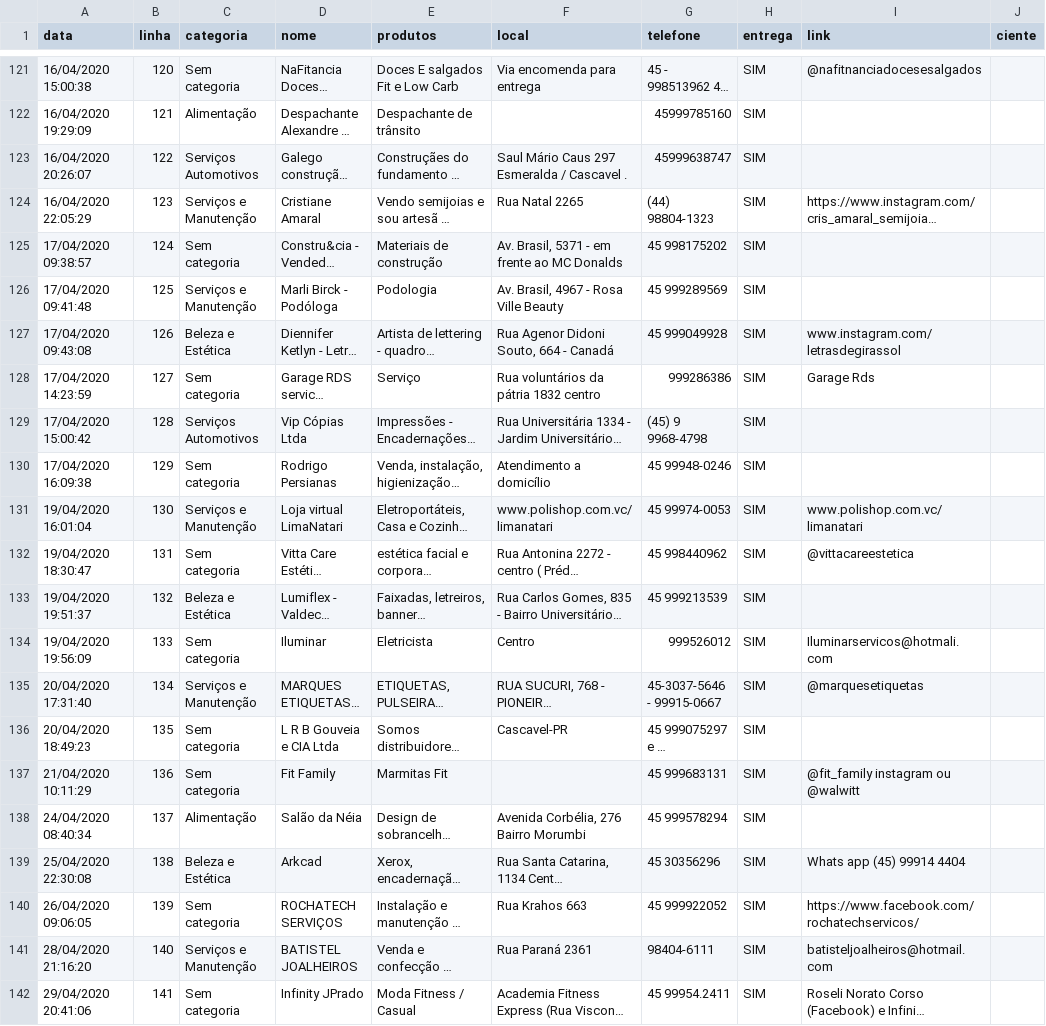
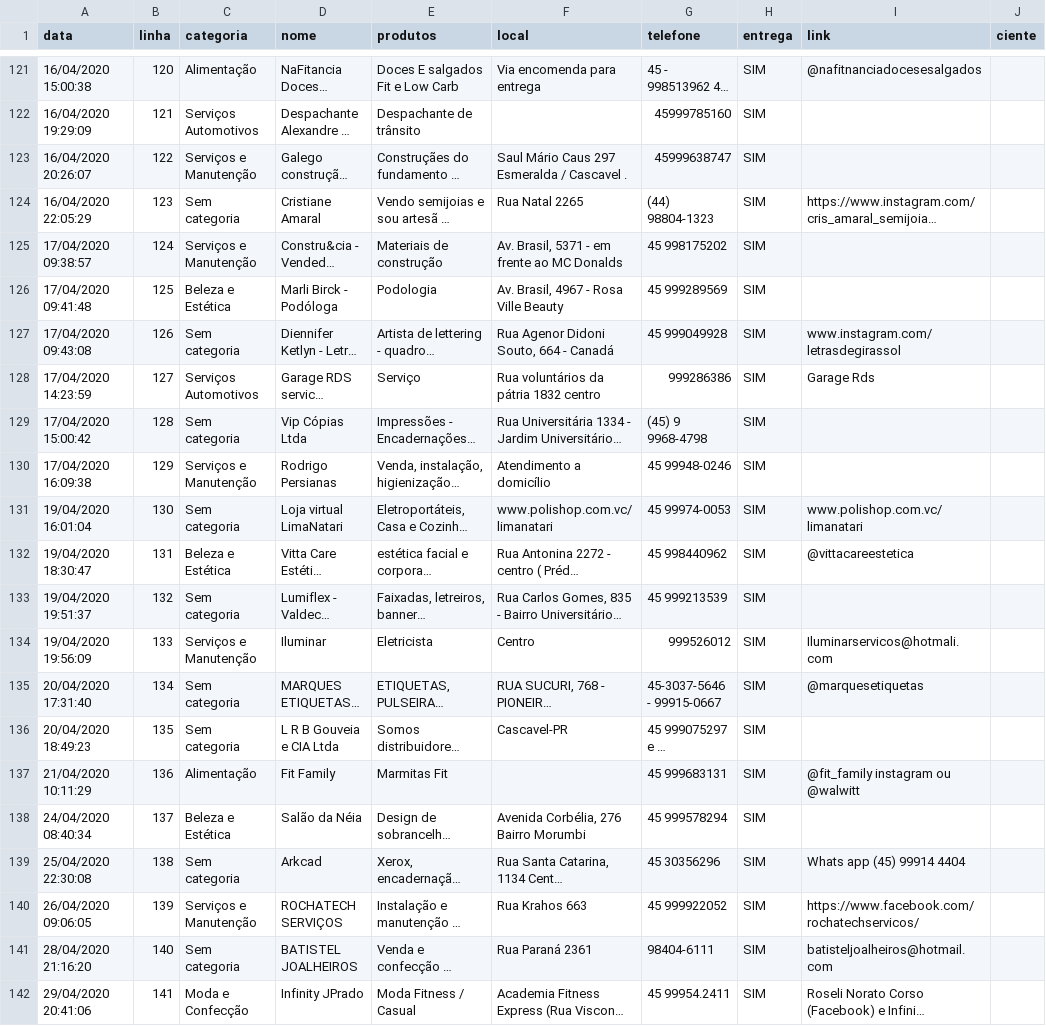
Before and after one commit to tetri/nib_negocio-solidario, a CSV file: _data/negocio-solidario.csv, drawn as a sheet; only a part is shown, gaps mark what is left out; long unchanged cells end in …; the diff covers the shown part only; the diff names each change by its address in the sheet, - before the commit and + after, or states it on an @@ line.

```diff
--- a/_data/negocio-solidario.csv
+++ b/_data/negocio-solidario.csv
-C121 (categoria): Sem categoria
+C121 (categoria): Alimentação
-C122 (categoria): Alimentação
+C122 (categoria): Serviços Automotivos
-C123 (categoria): Serviços Automotivos
+C123 (categoria): Serviços e Manutenção
-C124 (categoria): Serviços e Manutenção
+C124 (categoria): Sem categoria
-C125 (categoria): Sem categoria
+C125 (categoria): Serviços e Manutenção
-C126 (categoria): Serviços e Manutenção
+C126 (categoria): Beleza e Estética
-C127 (categoria): Beleza e Estética
+C127 (categoria): Sem categoria
-C128 (categoria): Sem categoria
+C128 (categoria): Serviços Automotivos
-C129 (categoria): Serviços Automotivos
+C129 (categoria): Sem categoria
-C130 (categoria): Sem categoria
+C130 (categoria): Serviços e Manutenção
-C131 (categoria): Serviços e Manutenção
+C131 (categoria): Sem categoria
-C132 (categoria): Sem categoria
+C132 (categoria): Beleza e Estética
-C133 (categoria): Beleza e Estética
+C133 (categoria): Sem categoria
-C134 (categoria): Sem categoria
+C134 (categoria): Serviços e Manutenção
-C135 (categoria): Serviços e Manutenção
+C135 (categoria): Sem categoria
-C137 (categoria): Sem categoria
+C137 (categoria): Alimentação
-C138 (categoria): Alimentação
+C138 (categoria): Beleza e Estética
-C139 (categoria): Beleza e Estética
+C139 (categoria): Sem categoria
-C140 (categoria): Sem categoria
+C140 (categoria): Serviços e Manutenção
-C141 (categoria): Serviços e Manutenção
+C141 (categoria): Sem categoria
-C142 (categoria): Sem categoria
+C142 (categoria): Moda e Confecção
```
Also changed, not shown: 1 added row, 1 removed row and 77 edited cells elsewhere in this file, 1 other file.
